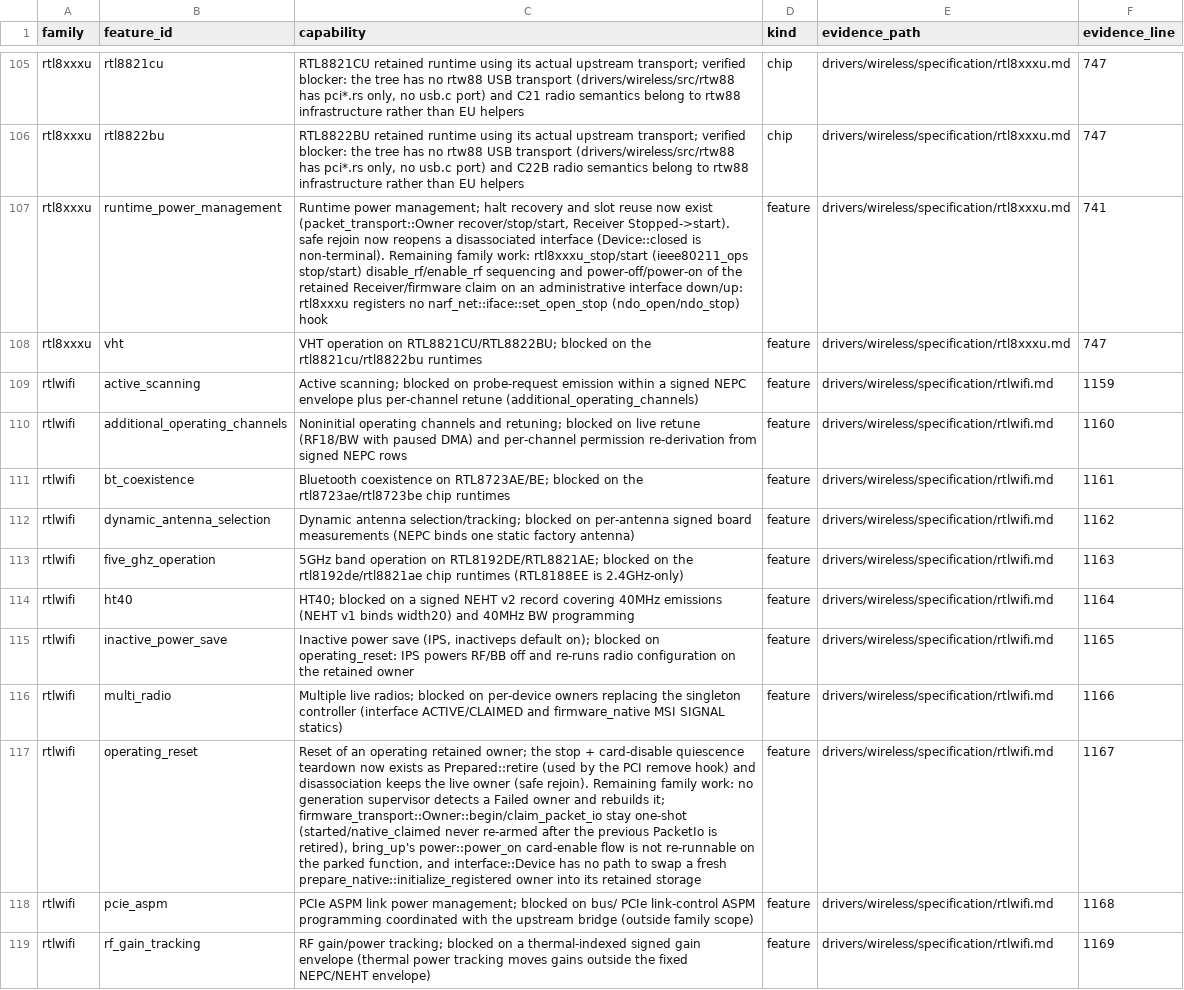
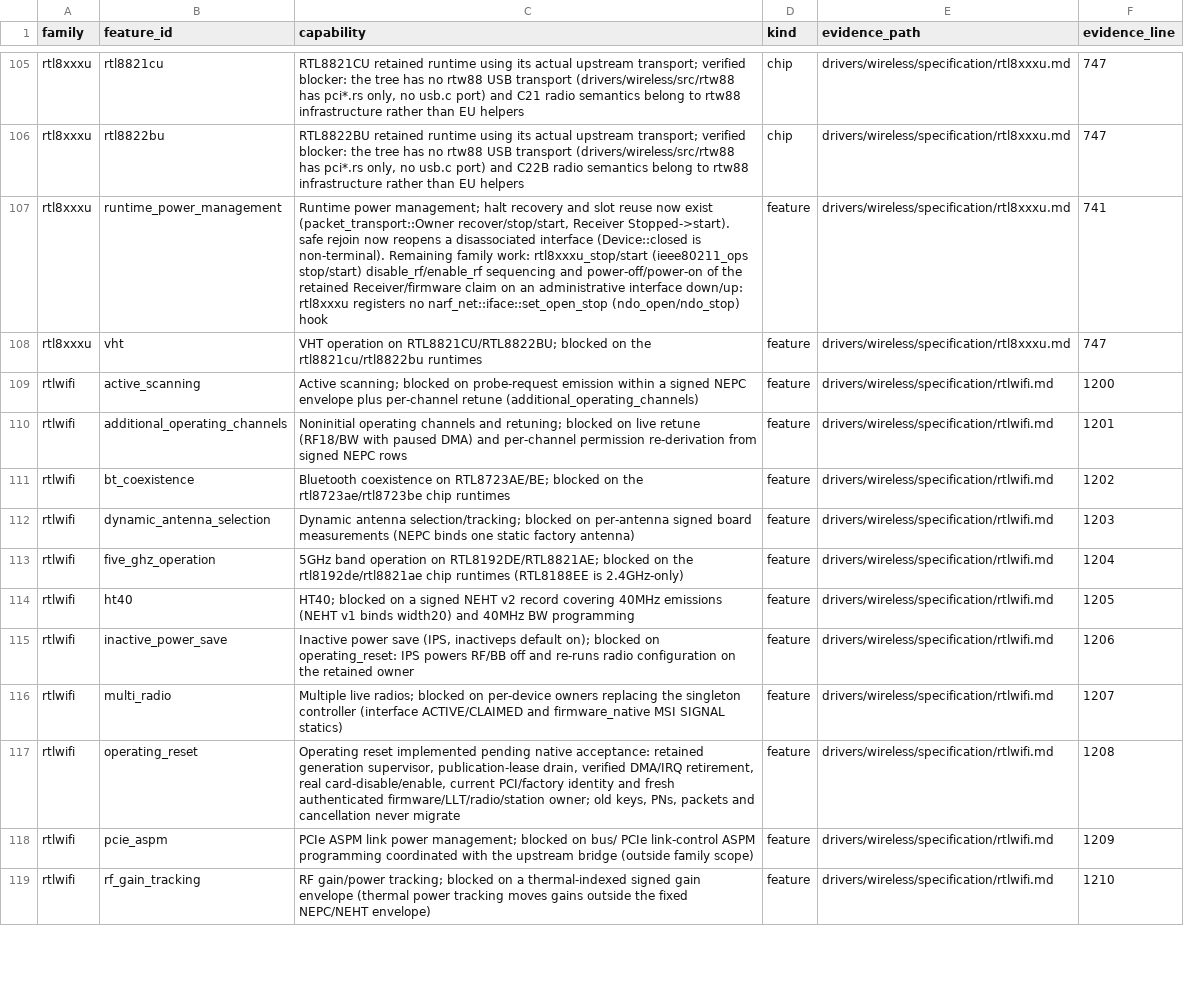
Before and after one commit to hodgesds/narf, a TSV file: drivers/wireless/research/remaining-features.tsv, drawn as a sheet; only a part is shown, gaps mark what is left out; the diff covers the shown part only; the diff names each change by its address in the sheet, - before the commit and + after, or states it on an @@ line.

```diff
--- a/drivers/wireless/research/remaining-features.tsv
+++ b/drivers/wireless/research/remaining-features.tsv
-F109 (evidence_line): 1159
+F109 (evidence_line): 1200
-F110 (evidence_line): 1160
+F110 (evidence_line): 1201
-F111 (evidence_line): 1161
+F111 (evidence_line): 1202
-F112 (evidence_line): 1162
+F112 (evidence_line): 1203
-F113 (evidence_line): 1163
+F113 (evidence_line): 1204
-F114 (evidence_line): 1164
+F114 (evidence_line): 1205
-F115 (evidence_line): 1165
+F115 (evidence_line): 1206
-F116 (evidence_line): 1166
+F116 (evidence_line): 1207
-C117 (capability): Reset of an operating retained owner; the stop + card-disable quiescence teardown now exists as Prepared::retire (used by the PCI remove hook) and disassociation keeps the live owner (safe rejoin). Remaining family work: no generation supervisor detects a Failed owner and rebuilds it; firmware_transport::Owner::begin/claim_packet_io stay one-shot (started/native_claimed never re-armed after the previous PacketIo is retired), bring_up's power::power_on card-enable flow is not re-runnable on the parked function, and interface::Device has no path to swap a fresh prepare_native::initialize_registered owner into its retained storage
+C117 (capability): Operating reset implemented pending native acceptance: retained generation supervisor, publication-lease drain, verified DMA/IRQ retirement, real card-disable/enable, current PCI/factory identity and fresh authenticated firmware/LLT/radio/station owner; old keys, PNs, packets and cancellation never migrate
-F117 (evidence_line): 1167
+F117 (evidence_line): 1208
-F118 (evidence_line): 1168
+F118 (evidence_line): 1209
-F119 (evidence_line): 1169
+F119 (evidence_line): 1210
```
Also changed, not shown: 10 edited cells elsewhere in this file, 13 other files.
